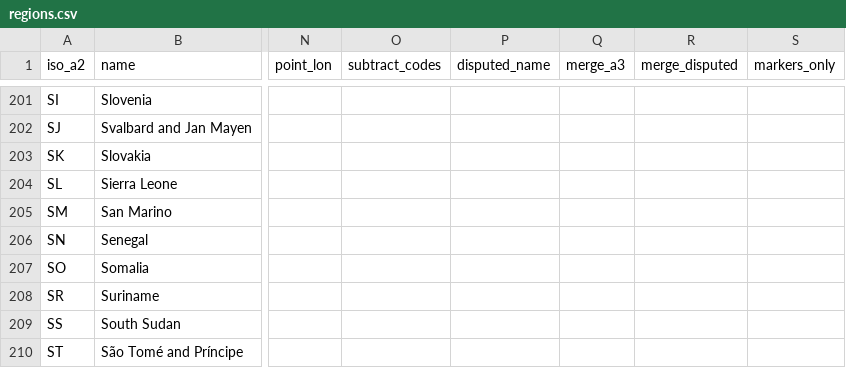
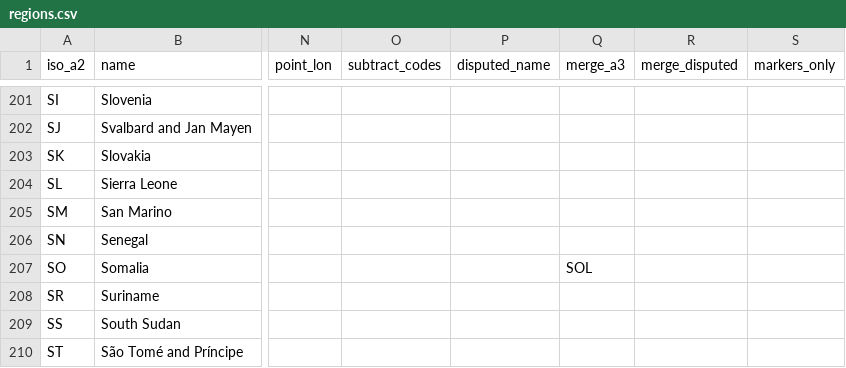
Before and after one commit to rembish/iso-topojson, a CSV file: regions.csv, drawn as a sheet; only a part is shown, gaps mark what is left out; the diff names each change by its address in the sheet, - before the commit and + after, or states it on an @@ line.

Commit message:
v1.3.0 — biomes variant; Somaliland fix
Add iso-a2-markers-biomes.json: 25 large countries subdivided into 83
climate/travel zones using admin-1 province boundaries. Includes
exclude/transfer logic (Crimea → Ukraine, Svalbard/Bouvet/Tokelau
excluded from parent biomes) and gap-patching for disputed areas.

Fix Somaliland (SOL) missing from Somalia (SO) across all three output
variants via merge_a3 in regions.csv.

```diff
--- a/regions.csv
+++ b/regions.csv
-Q207 (merge_a3): (empty)
+Q207 (merge_a3): SOL
```
Also changed, not shown: 17 other files.
